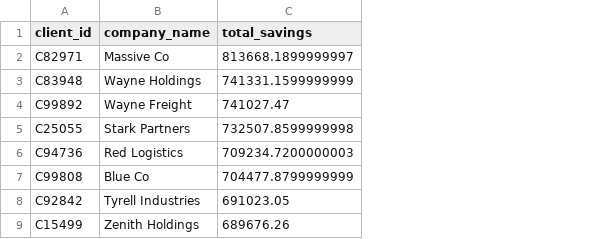
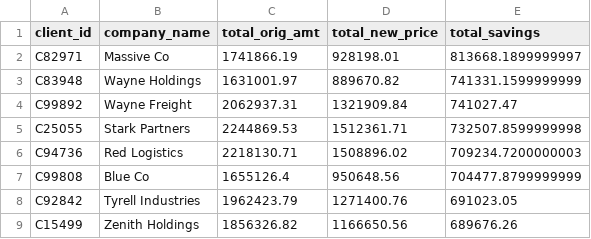
Before and after one commit to Relenes510/reveel_th_proj, a CSV file: output_tables/answer4parta.csv, drawn as a sheet; only a part is shown; the diff names each change by its address in the sheet, - before the commit and + after, or states it on an @@ line.

```diff
--- a/output_tables/answer4parta.csv
+++ b/output_tables/answer4parta.csv
+column C (total_orig_amt), rows 2-9: 1741866.19 | 1631001.97 | 2062937.31 | 2244869.53 | 2218130.71 | 1655126.4 | 1962423.79 | 1856326.82
+column D (total_new_price), rows 2-9: 928198.01 | 889670.82 | 1321909.84 | 1512361.71 | 1508896.02 | 950648.56 | 1271400.76 | 1166650.56
```
Also changed, not shown: output_tables/answer2.csv, 1 other file.
